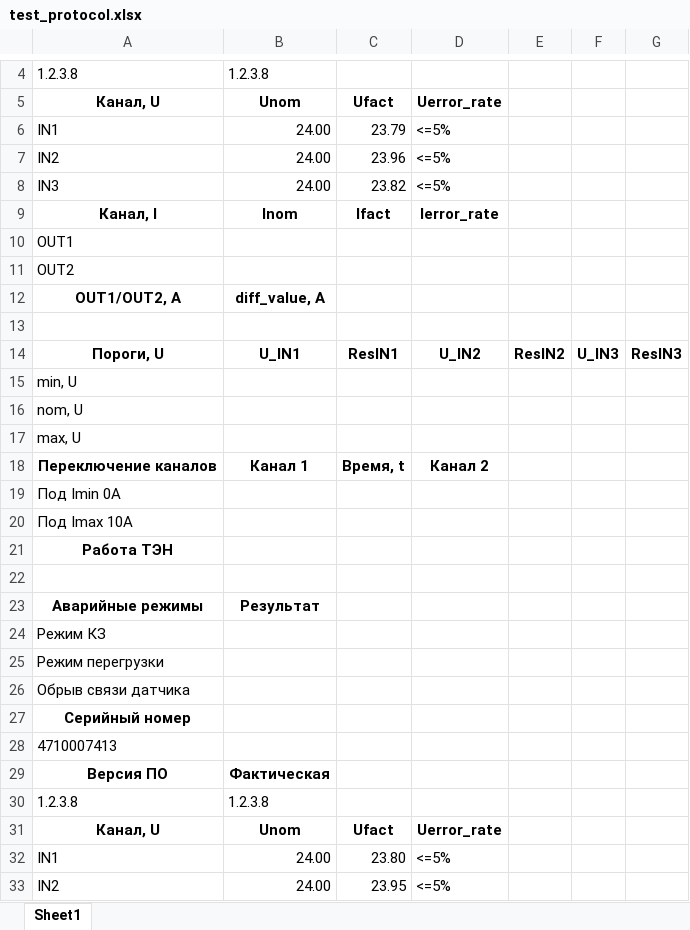
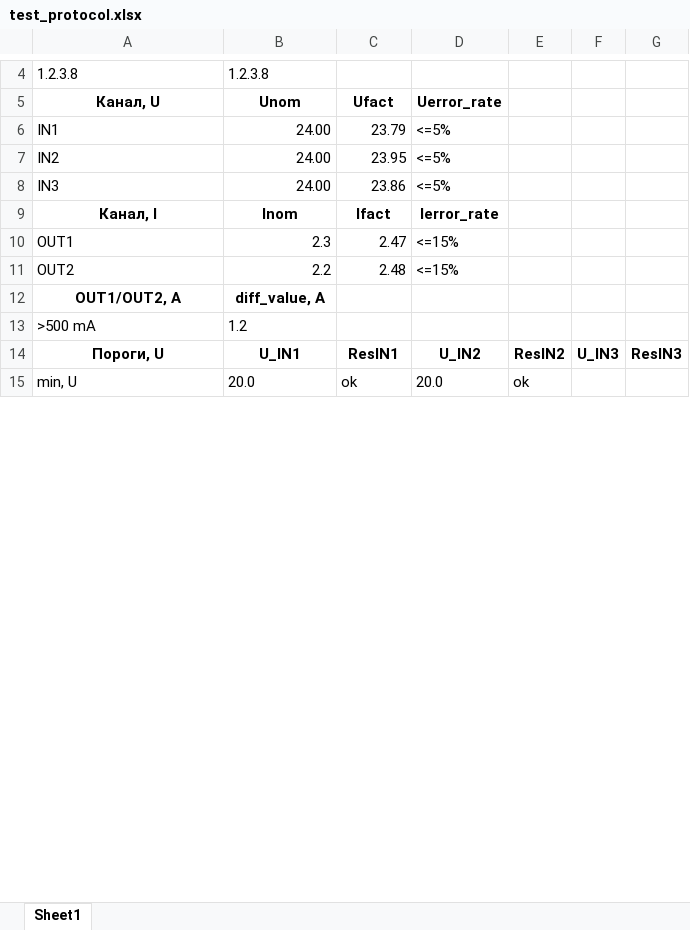
Before and after one commit to naginnn/psc_web, an Excel workbook: protocols/test_protocol.xlsx, sheet Sheet1, drawn as a sheet; only a part is shown, gaps mark what is left out; values as stored, in another font and other column widths than the file's, no borders; removed rows and columns are numbered as before the commit, all else as after; the diff covers the shown part only; the diff names each change by its address in the sheet, - before the commit and + after, or states it on an @@ line.

```diff
--- a/protocols/test_protocol.xlsx (sheet Sheet1)
+++ b/protocols/test_protocol.xlsx (sheet Sheet1)
-C7 (Ufact): 23.96
+C7 (Ufact): 23.95
-C8 (Ufact): 23.82
+C8 (Ufact): 23.86
-row 10: OUT1
-row 11: OUT2
+row 10: OUT1 | 2.3 | 2.47 | <=15%
+row 11: OUT2 | 2.2 | 2.48 | <=15%
-row 13: (empty)
+row 13: >500 mA | 1.2
-row 15: min, U
-row 16: nom, U
-row 17: max, U
-row 18: Переключение каналов | Канал 1 | Время, t | Канал 2
-row 19: Под Imin 0A
-row 20: Под Imax 10A
-row 21: Работа ТЭН
-row 15: (empty)
+row 15: min, U | 20.0 | ok | 20.0 | ok
-row 23: Аварийные режимы | Результат
-row 24: Режим КЗ
-row 25: Режим перегрузки
-row 26: Обрыв связи датчика
-row 27: Серийный номер
-row 28: 4710007413
-row 29: Версия ПО | Фактическая
-row 30: 1.2.3.8 | 1.2.3.8
-row 31: Канал, U | Unom | Ufact | Uerror_rate
-row 32: IN1 | 24.00 | 23.80 | <=5%
-row 33: IN2 | 24.00 | 23.95 | <=5%
```
Also changed, not shown: 34 removed rows and 10 edited cells elsewhere in this sheet, 1 other file.
